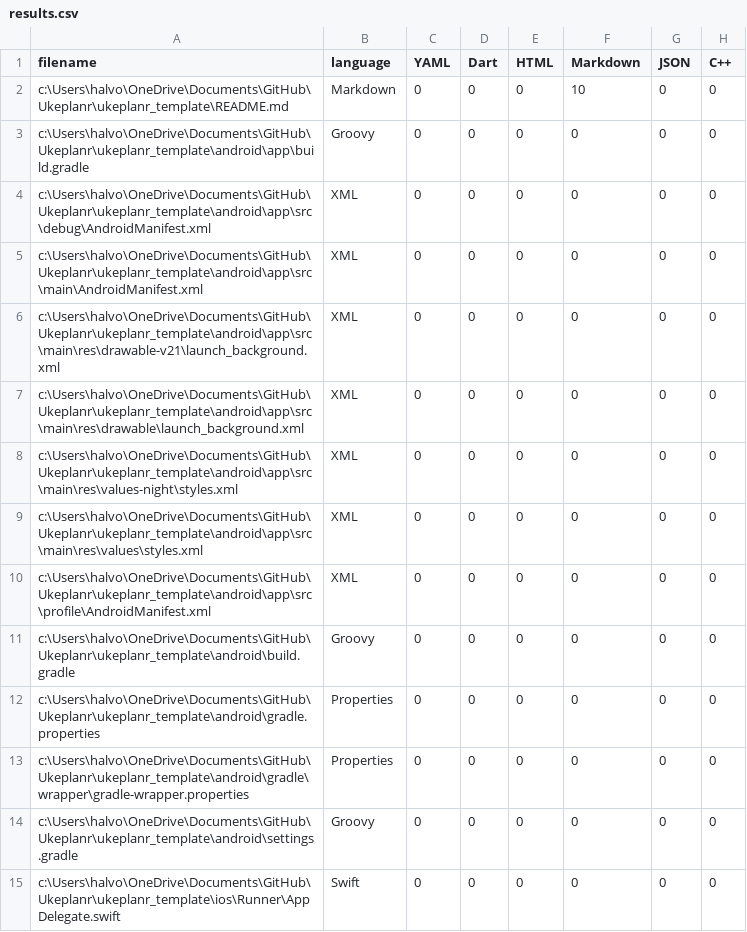
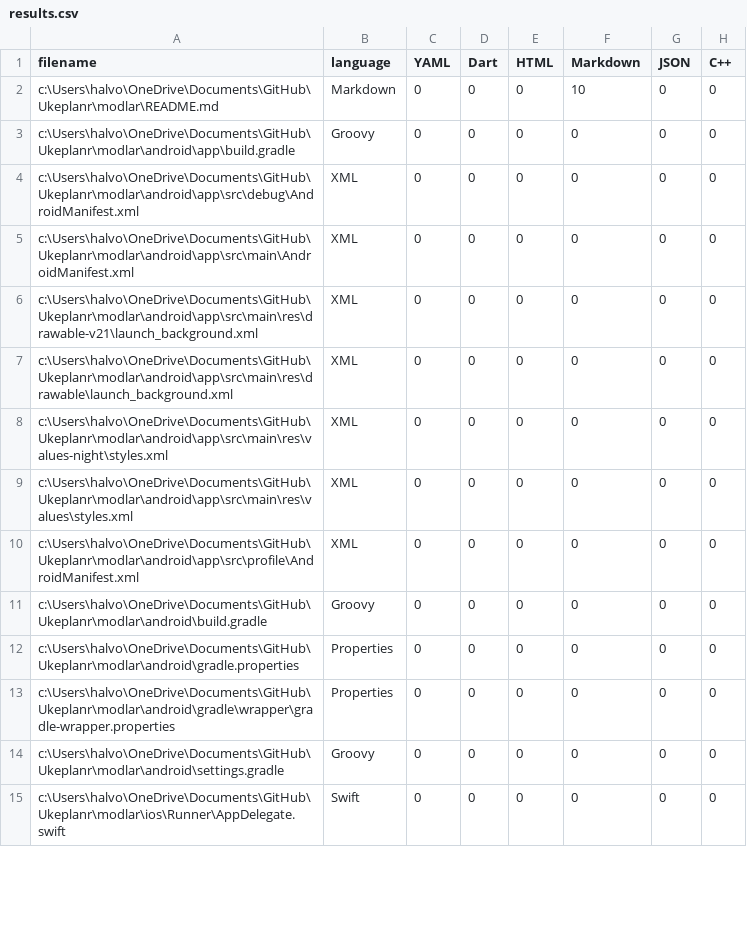
Before and after one commit to Hallis1221/Modlar, a CSV file: .VSCodeCounter/2021-08-04_17-37-33/results.csv, drawn as a sheet; only a part is shown; the diff covers the shown part only; the diff names each change by its address in the sheet, - before the commit and + after, or states it on an @@ line.

Commit message:
:repeat_one: Replace ukeplanr_template with modlar

```diff
--- a/.VSCodeCounter/2021-08-04_17-37-33/results.csv
+++ b/.VSCodeCounter/2021-08-04_17-37-33/results.csv
-A2 (filename): c:\Users\halvo\OneDrive\Documents\GitHub\Ukeplanr\ukeplanr_template\README.md
+A2 (filename): c:\Users\halvo\OneDrive\Documents\GitHub\Ukeplanr\modlar\README.md
-A3 (filename): c:\Users\halvo\OneDrive\Documents\GitHub\Ukeplanr\ukeplanr_template\android\app\build.gradle
+A3 (filename): c:\Users\halvo\OneDrive\Documents\GitHub\Ukeplanr\modlar\android\app\build.gradle
-A4 (filename): c:\Users\halvo\OneDrive\Documents\GitHub\Ukeplanr\ukeplanr_template\android\app\src\debug\AndroidManifest.xml
+A4 (filename): c:\Users\halvo\OneDrive\Documents\GitHub\Ukeplanr\modlar\android\app\src\debug\AndroidManifest.xml
-A5 (filename): c:\Users\halvo\OneDrive\Documents\GitHub\Ukeplanr\ukeplanr_template\android\app\src\main\AndroidManifest.xml
+A5 (filename): c:\Users\halvo\OneDrive\Documents\GitHub\Ukeplanr\modlar\android\app\src\main\AndroidManifest.xml
-A6 (filename): c:\Users\halvo\OneDrive\Documents\GitHub\Ukeplanr\ukeplanr_template\android\app\src\main\res\drawable-v21\launch_background.xml
+A6 (filename): c:\Users\halvo\OneDrive\Documents\GitHub\Ukeplanr\modlar\android\app\src\main\res\drawable-v21\launch_background.xml
-A7 (filename): c:\Users\halvo\OneDrive\Documents\GitHub\Ukeplanr\ukeplanr_template\android\app\src\main\res\drawable\launch_background.xml
+A7 (filename): c:\Users\halvo\OneDrive\Documents\GitHub\Ukeplanr\modlar\android\app\src\main\res\drawable\launch_background.xml
-A8 (filename): c:\Users\halvo\OneDrive\Documents\GitHub\Ukeplanr\ukeplanr_template\android\app\src\main\res\values-night\styles.xml
+A8 (filename): c:\Users\halvo\OneDrive\Documents\GitHub\Ukeplanr\modlar\android\app\src\main\res\values-night\styles.xml
-A9 (filename): c:\Users\halvo\OneDrive\Documents\GitHub\Ukeplanr\ukeplanr_template\android\app\src\main\res\values\styles.xml
+A9 (filename): c:\Users\halvo\OneDrive\Documents\GitHub\Ukeplanr\modlar\android\app\src\main\res\values\styles.xml
-A10 (filename): c:\Users\halvo\OneDrive\Documents\GitHub\Ukeplanr\ukeplanr_template\android\app\src\profile\AndroidManifest.xml
+A10 (filename): c:\Users\halvo\OneDrive\Documents\GitHub\Ukeplanr\modlar\android\app\src\profile\AndroidManifest.xml
-A11 (filename): c:\Users\halvo\OneDrive\Documents\GitHub\Ukeplanr\ukeplanr_template\android\build.gradle
+A11 (filename): c:\Users\halvo\OneDrive\Documents\GitHub\Ukeplanr\modlar\android\build.gradle
-A12 (filename): c:\Users\halvo\OneDrive\Documents\GitHub\Ukeplanr\ukeplanr_template\android\gradle.properties
+A12 (filename): c:\Users\halvo\OneDrive\Documents\GitHub\Ukeplanr\modlar\android\gradle.properties
-A13 (filename): c:\Users\halvo\OneDrive\Documents\GitHub\Ukeplanr\ukeplanr_template\android\gradle\wrapper\gradle-wrapper.properties
+A13 (filename): c:\Users\halvo\OneDrive\Documents\GitHub\Ukeplanr\modlar\android\gradle\wrapper\gradle-wrapper.properties
-A14 (filename): c:\Users\halvo\OneDrive\Documents\GitHub\Ukeplanr\ukeplanr_template\android\settings.gradle
+A14 (filename): c:\Users\halvo\OneDrive\Documents\GitHub\Ukeplanr\modlar\android\settings.gradle
-A15 (filename): c:\Users\halvo\OneDrive\Documents\GitHub\Ukeplanr\ukeplanr_template\ios\Runner\AppDelegate.swift
+A15 (filename): c:\Users\halvo\OneDrive\Documents\GitHub\Ukeplanr\modlar\ios\Runner\AppDelegate.swift
```
Also changed, not shown: 57 edited cells elsewhere in this file, modlar/.VSCodeCounter/2021-08-04_17-37-33/results.csv, 22 other files.
